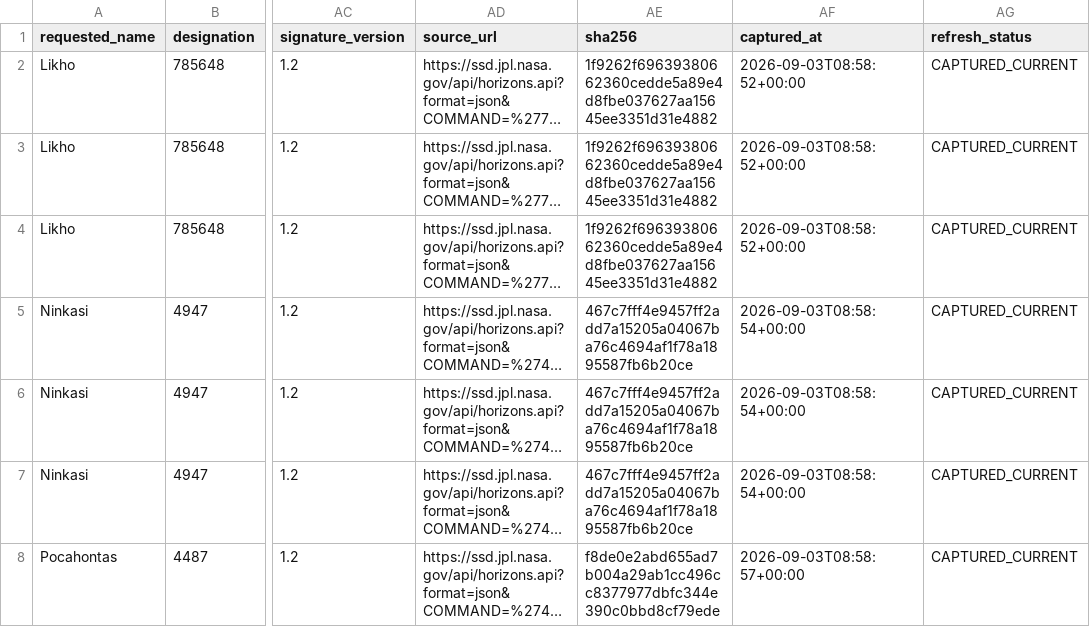
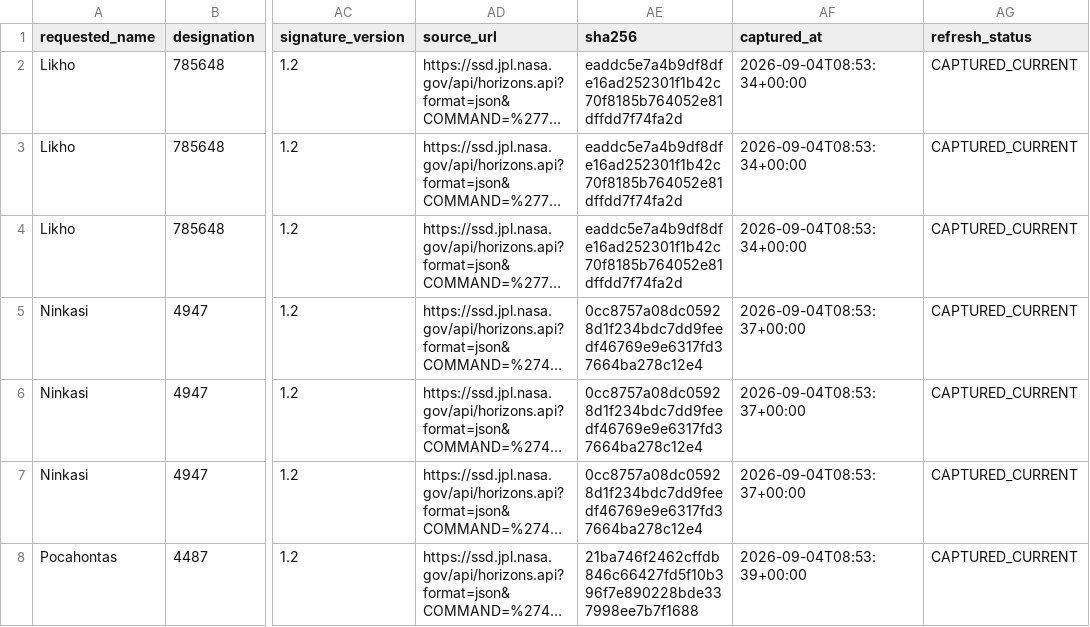
Before and after one commit to achillesromer-coder/Data, a CSV file: data/jpl/neighbours/horizons/latest/summary.csv, drawn as a sheet; only a part is shown, gaps mark what is left out; long unchanged cells end in …; the diff covers the shown part only; the diff names each change by its address in the sheet, - before the commit and + after, or states it on an @@ line.

```diff
--- a/data/jpl/neighbours/horizons/latest/summary.csv
+++ b/data/jpl/neighbours/horizons/latest/summary.csv
-AE2:AE4 (sha256): 1f9262f69639380662360cedde5a89e4d8fbe037627aa15645ee3351d31e4882
+AE2:AE4 (sha256): eaddc5e7a4b9df8dfe16ad252301f1b42c70f8185b764052e81dffdd7f74fa2d
-AF2:AF4 (captured_at): 2026-09-03T08:58:52+00:00
+AF2:AF4 (captured_at): 2026-09-04T08:53:34+00:00
-AE5:AE7 (sha256): 467c7fff4e9457ff2add7a15205a04067ba76c4694af1f78a1895587fb6b20ce
+AE5:AE7 (sha256): 0cc8757a08dc05928d1f234bdc7dd9feedf46769e9e6317fd37664ba278c12e4
-AF5:AF7 (captured_at): 2026-09-03T08:58:54+00:00
+AF5:AF7 (captured_at): 2026-09-04T08:53:37+00:00
-AE8 (sha256): f8de0e2abd655ad7b004a29ab1cc496cc8377977dbfc344e390c0bbd8cf79ede
+AE8 (sha256): 21ba746f2462cffdb846c66427fd5f10b396f7e890228bde337998ee7b7f1688
-AF8 (captured_at): 2026-09-03T08:58:57+00:00
+AF8 (captured_at): 2026-09-04T08:53:39+00:00
```
Also changed, not shown: 172 edited cells elsewhere in this file, data/jpl/horizons/latest/summary.csv, data/jpl/neighbours/sbdb/latest/summary.csv, 35 other files.
